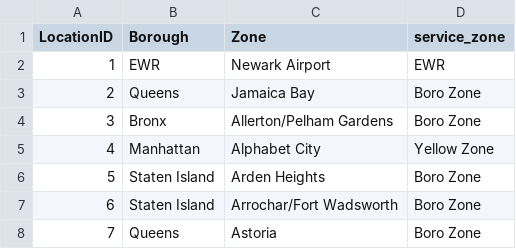
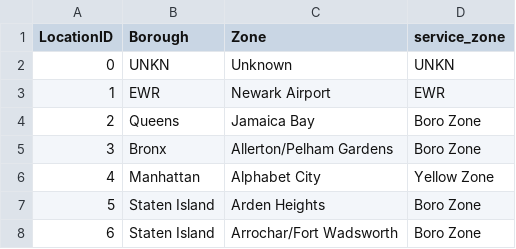
Before and after one commit to HNaam/zoomcamp_dbt_repo, a CSV file: seeds/taxi_zone_lookup.csv, drawn as a sheet; only a part is shown; the shorter side is filled out with more unchanged rows.

Commit message:
Added fhv model and seed

```diff
--- a/seeds/taxi_zone_lookup.csv
+++ b/seeds/taxi_zone_lookup.csv
@@ -1,2 +1,3 @@
 "LocationID","Borough","Zone","service_zone"
+0,"UNKN","Unknown","UNKN"
 1,"EWR","Newark Airport","EWR"
```
Also changed, not shown: 8 other files.
